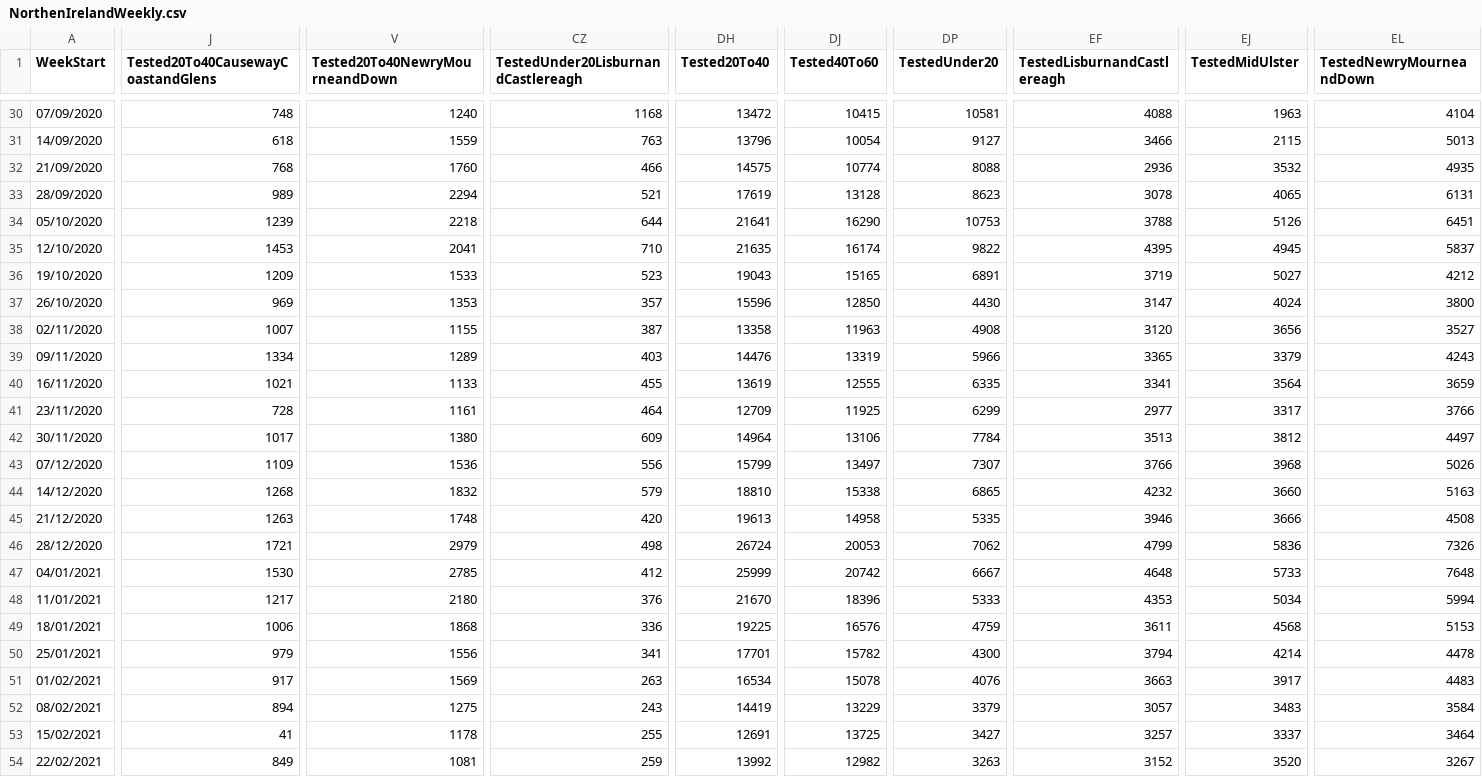
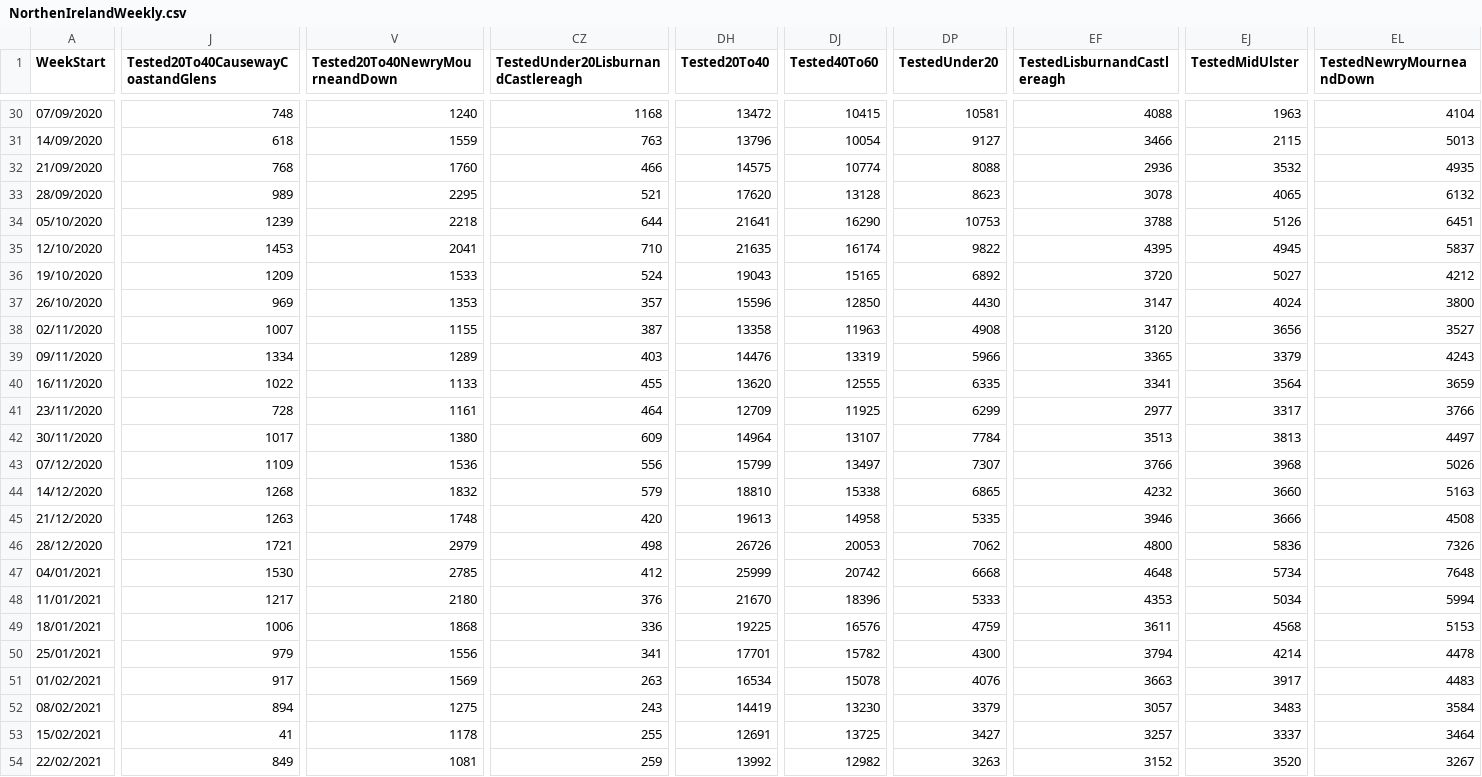
Before and after one commit to CatsAgainstCovid/IrelandCovidData, a CSV file: Outputs/NIDailyReports/NorthenIrelandWeekly.csv, drawn as a sheet; only a part is shown, gaps mark what is left out; the diff covers the shown part only; the diff names each change by its address in the sheet, - before the commit and + after, or states it on an @@ line.

Commit message:
Update

```diff
--- a/Outputs/NIDailyReports/NorthenIrelandWeekly.csv
+++ b/Outputs/NIDailyReports/NorthenIrelandWeekly.csv
-V33 (Tested20To40NewryMourneandDown): 2294
+V33 (Tested20To40NewryMourneandDown): 2295
-DH33 (Tested20To40): 17619
+DH33 (Tested20To40): 17620
-EL33 (TestedNewryMourneandDown): 6131
+EL33 (TestedNewryMourneandDown): 6132
-CZ36: 523
+CZ36: 524
-DP36 (TestedUnder20): 6891
+DP36 (TestedUnder20): 6892
-EF36 (TestedLisburnandCastlereagh): 3719
+EF36 (TestedLisburnandCastlereagh): 3720
-J40: 1021
+J40: 1022
-DH40 (Tested20To40): 13619
+DH40 (Tested20To40): 13620
-DJ42 (Tested40To60): 13106
+DJ42 (Tested40To60): 13107
-EJ42 (TestedMidUlster): 3812
+EJ42 (TestedMidUlster): 3813
-DH46 (Tested20To40): 26724
+DH46 (Tested20To40): 26726
-EF46 (TestedLisburnandCastlereagh): 4799
+EF46 (TestedLisburnandCastlereagh): 4800
-DP47 (TestedUnder20): 6667
+DP47 (TestedUnder20): 6668
-EJ47 (TestedMidUlster): 5733
+EJ47 (TestedMidUlster): 5734
-DJ52 (Tested40To60): 13229
+DJ52 (Tested40To60): 13230
```
Also changed, not shown: 82 edited cells elsewhere in this file.
